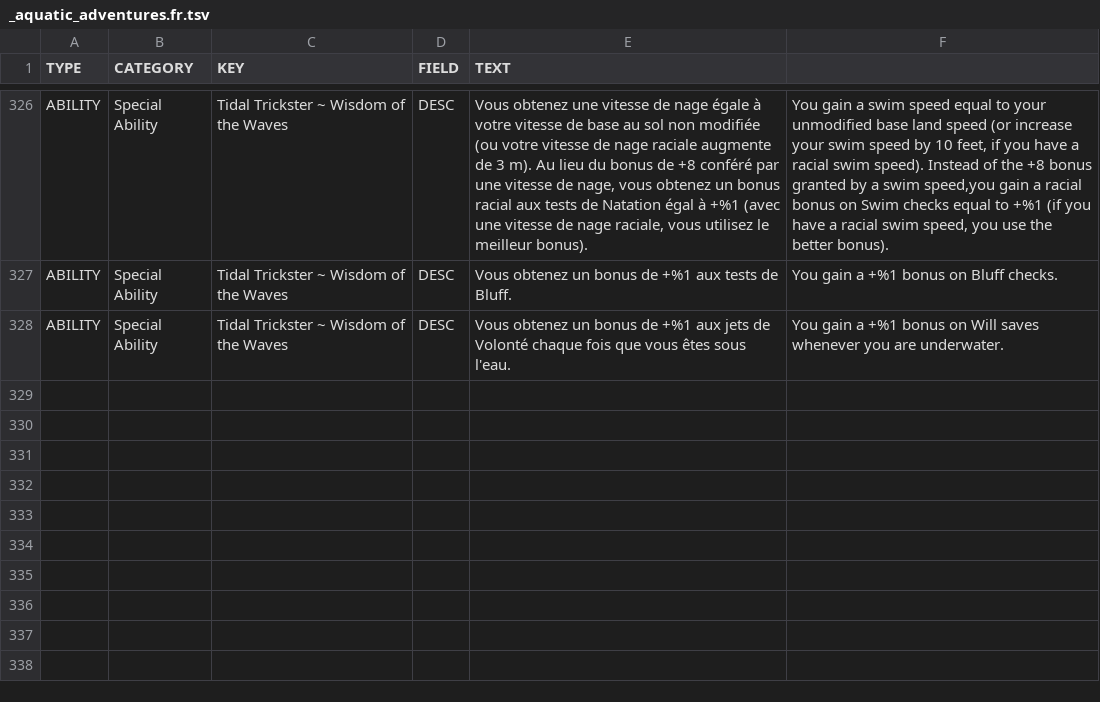
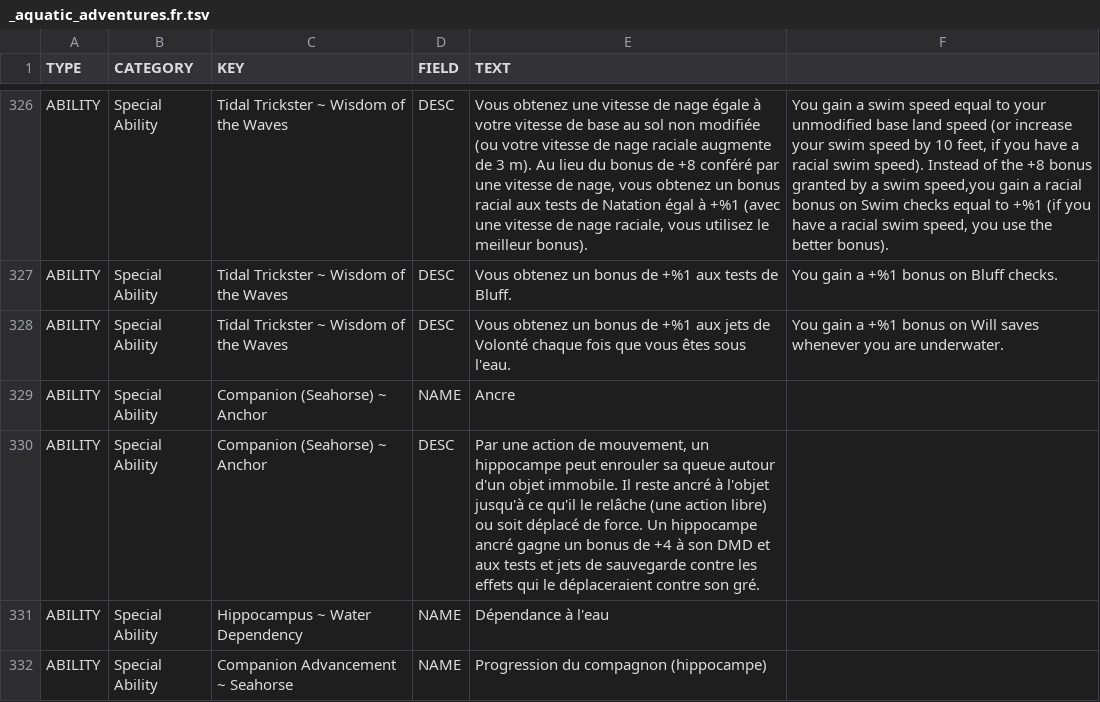
Before and after one commit to SebQuenet/pcgen, a TSV file: data/pathfinder/paizo/campaign_setting/aquatic_adventures/_aquatic_adventures.fr.tsv, drawn as a sheet; only a part is shown, gaps mark what is left out; the diff names each change by its address in the sheet, - before the commit and + after, or states it on an @@ line.

Commit message:
feat(i18n): translate Paizo campaign setting
French translation tables for:
- data/pathfinder/paizo/campaign_setting/andoran_birthplace_of_freedom/_andoran_birthplace_of_freedom.fr.tsv (1 new rows)
- data/pathfinder/paizo/campaign_setting/aquatic_adventures/_aquatic_adventures.fr.tsv (4 new rows)
- data/pathfinder/paizo/campaign_setting/dragon_empires_gazetteer/dragon_empires_gazetteer.fr.tsv (4 new rows)
- data/pathfinder/paizo/campaign_setting/heart_of_the_jungle/heart_of_the_jungle.fr.tsv (3 new rows)
- data/pathfinder/paizo/campaign_setting/inner_sea_bestiary/inner_sea_bestiary.fr.tsv (25 new rows)
- data/pathfinder/paizo/campaign_setting/inner_sea_gods/_inner_sea_gods.fr.tsv (10 new rows)
- data/pathfinder/paizo/campaign_setting/inner_sea_intrigue/_inner_sea_intrigue.fr.tsv (9 new rows)
- data/pathfinder/paizo/campaign_setting/inner_sea_magic/inner_sea_magic.fr.tsv (28 new rows)
- data/pathfinder/paizo/campaign_setting/inner_sea_races/_inner_sea_races.fr.tsv (8 new rows)
- data/pathfinder/paizo/campaign_setting/inner_sea_world_guide/inner_sea_world_guide.fr.tsv (20 new rows)
- data/pathfinder/paizo/campaign_setting/pathfinder_society_field_guide/pathfinder_society_field_guide.fr.tsv (1 new rows)

```diff
--- a/data/pathfinder/paizo/campaign_setting/aquatic_adventures/_aquatic_adventures.fr.tsv
+++ b/data/pathfinder/paizo/campaign_setting/aquatic_adventures/_aquatic_adventures.fr.tsv
+row 329: ABILITY | Special Ability | Companion (Seahorse) ~ Anchor | NAME | Ancre
+row 330: ABILITY | Special Ability | Companion (Seahorse) ~ Anchor | DESC | Par une action de mouvement, un hippocampe peut enrouler sa queue autour d'un objet immobile. Il reste ancré à l'objet jusqu'à ce qu'il le relâche (une action libre) ou soit déplacé de force. Un hippocampe ancré gagne un bonus de +4 à son DMD et aux tests et jets de sauvegarde contre les effets qui le déplaceraient contre son gré.
+row 331: ABILITY | Special Ability | Hippocampus ~ Water Dependency | NAME | Dépendance à l'eau
+row 332: ABILITY | Special Ability | Companion Advancement ~ Seahorse | NAME | Progression du compagnon (hippocampe)
```
Also changed, not shown: data/pathfinder/paizo/campaign_setting/inner_sea_bestiary/inner_sea_bestiary.fr.tsv, data/pathfinder/paizo/campaign_setting/inner_sea_intrigue/_inner_sea_intrigue.fr.tsv, 8 other files.
